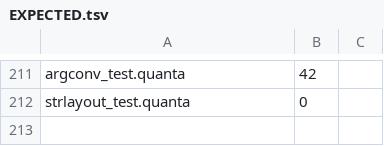
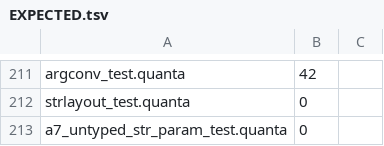
Before and after one commit to jeeex-org/quanta, a TSV file: test_suites/EXPECTED.tsv, drawn as a sheet; only a part is shown, gaps mark what is left out.

Commit message:
test(gate): add the A7 row -- untyped string parameter (RED on 0.0.235, GREEN on 0.0.236)
The 0.0.236 promotion gated the float half of the A6+A7 fix
(f64_call_order_test.quanta) but deliberately left the string half ungated, so
A7 could regress silently. This adds the missing row.

Row file: test_suites/codes/a7_untyped_str_param_test.quanta, derived from
tests/a7_untyped_str_param_defect.quanta and turned into a pass/fail form: the
callee's stdout is captured (dup2 a scratch file onto fd 1), read back, and
compared byte-for-byte to "untyped tag: GLOBAL"; exit 0 on match, 1 otherwise.

RED-FIRST proof, same file, both goldens, raw:
  compiler/0.0.235/bin/x86/qc: compile rc=0, run rc=1  (captured "11093937921109393744")
  compiler/0.0.236/bin/x86/qc: compile rc=0, run rc=0  (captured "untyped tag: GLOBAL")

Row added to EXPECTED.tsv only after the independent gate had finished, so the
reviewed row list did not shift under it. New gate:
  === Results: 213/213 pass, 0 fail (incl. 0 compile-fail) [rows: EXPECTED.tsv] ===
  PASS a7_untyped_str_param_test.quanta (rc=0)
  STDLIB: 108/108 GREEN. Every layer GREEN.

```diff
--- a/test_suites/EXPECTED.tsv
+++ b/test_suites/EXPECTED.tsv
@@ -212 +212,2 @@ argconv_test.quanta	42
 strlayout_test.quanta	0
+a7_untyped_str_param_test.quanta	0
```
Also changed, not shown: 1 other file.
